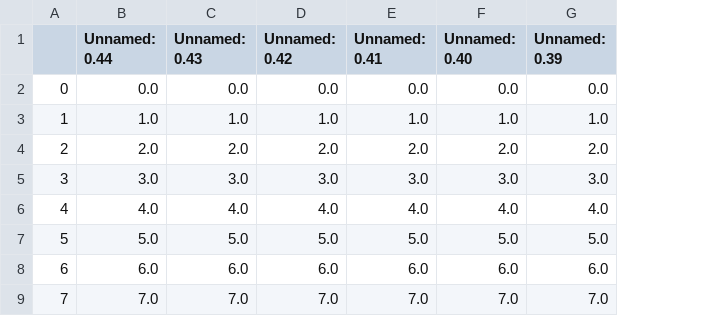
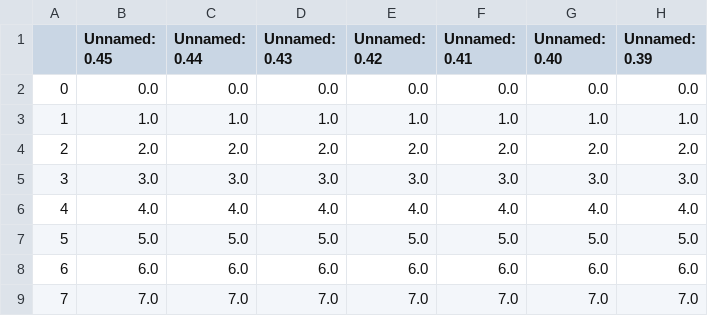
Before and after one commit to romms921/arXiver, a CSV file: non_existent.csv, drawn as a sheet; only a part is shown; the diff covers the shown part only; the diff names each change by its address in the sheet, - before the commit and + after, or states it on an @@ line.

Commit message:
script run

```diff
--- a/non_existent.csv
+++ b/non_existent.csv
+column B (Unnamed: 0.45), rows 2-9: 0.0 | 1.0 | 2.0 | 3.0 | 4.0 | 5.0 | 6.0 | 7.0
```
Also changed, not shown: 1 added row elsewhere in this file.
